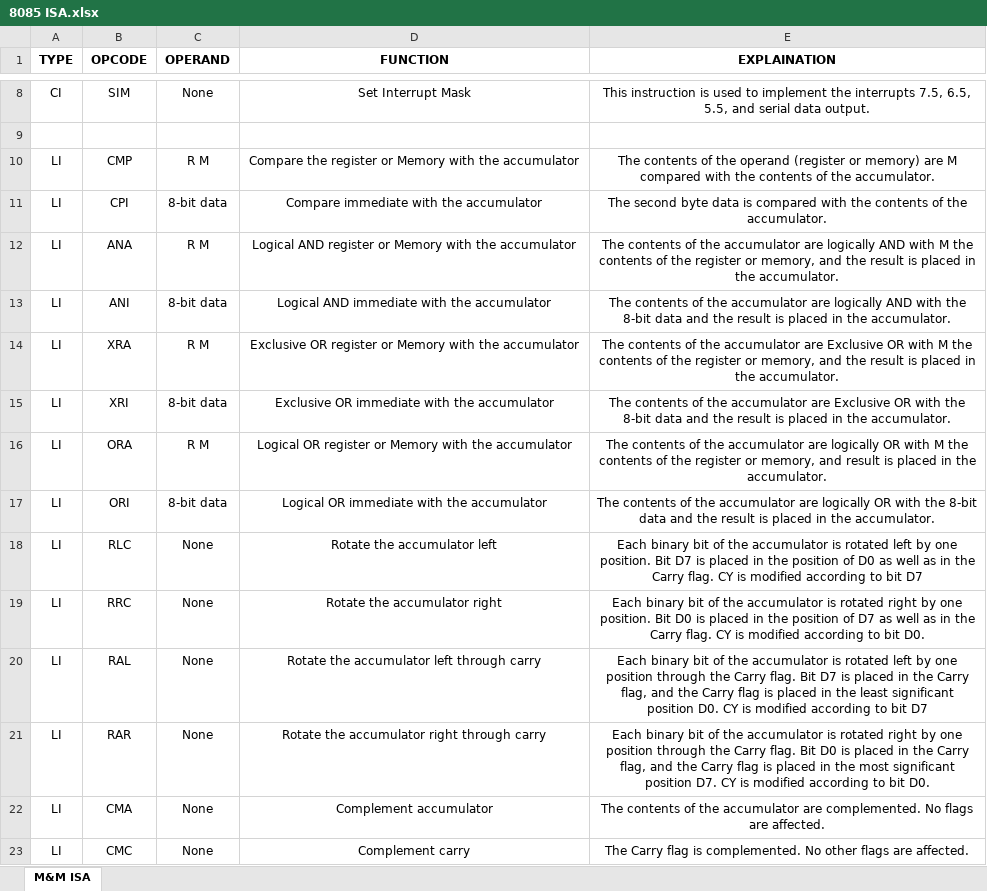
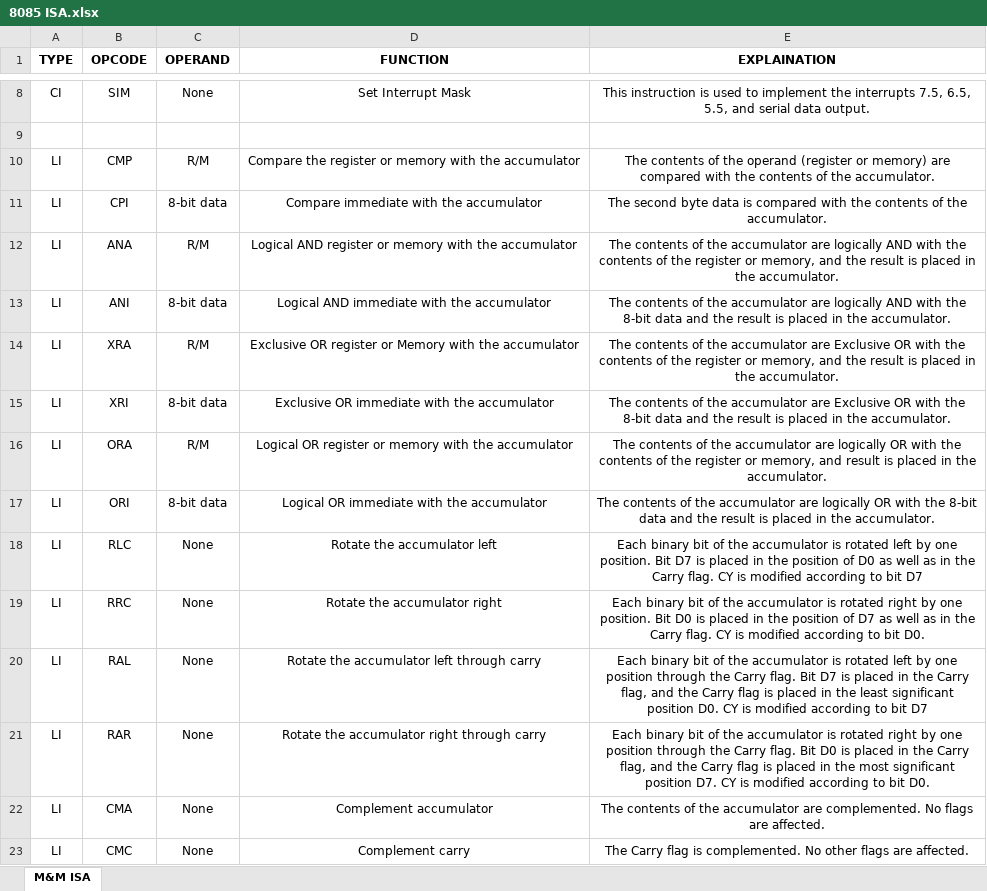
Before and after one commit to hashasino/8085-ISA-Test, an Excel workbook: assets/8085 ISA.xlsx, sheet M&M ISA, drawn as a sheet; only a part is shown, gaps mark what is left out; values as stored, in another font and other column widths than the file's, no borders; the diff covers the shown part only; the diff names each change by its address in the sheet, - before the commit and + after, or states it on an @@ line.

```diff
--- a/assets/8085 ISA.xlsx (sheet M&M ISA)
+++ b/assets/8085 ISA.xlsx (sheet M&M ISA)
-C10 (OPERAND): R M
+C10 (OPERAND): R/M
-D10 (FUNCTION): …register or Memory with the…
+D10 (FUNCTION): …register or memory with the…
-E10 (EXPLAINATION): …memory) are M compared with…
+E10 (EXPLAINATION): …memory) are compared with…
-C12 (OPERAND): R M
+C12 (OPERAND): R/M
-D12 (FUNCTION): …register or Memory with the…
+D12 (FUNCTION): …register or memory with the…
-E12 (EXPLAINATION): …AND with M the contents…
+E12 (EXPLAINATION): …AND with the contents…
-C14 (OPERAND): R M
+C14 (OPERAND): R/M
-E14 (EXPLAINATION): …OR with M the contents…
+E14 (EXPLAINATION): …OR with the contents…
-C16 (OPERAND): R M
+C16 (OPERAND): R/M
-D16 (FUNCTION): …register or Memory with the…
+D16 (FUNCTION): …register or memory with the…
-E16 (EXPLAINATION): …OR with M the contents…
+E16 (EXPLAINATION): …OR with the contents…
```
Also changed, not shown: 62 added rows elsewhere in this sheet, 2 other files.
